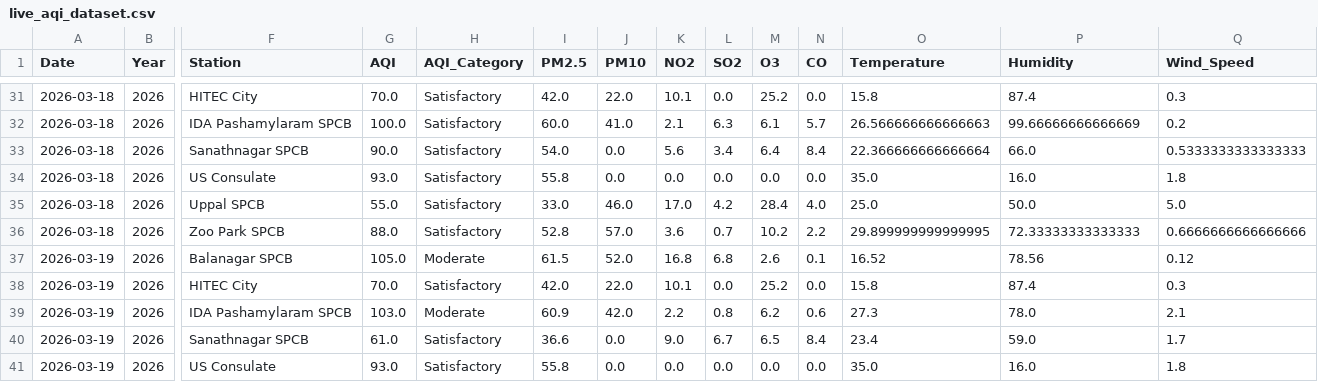
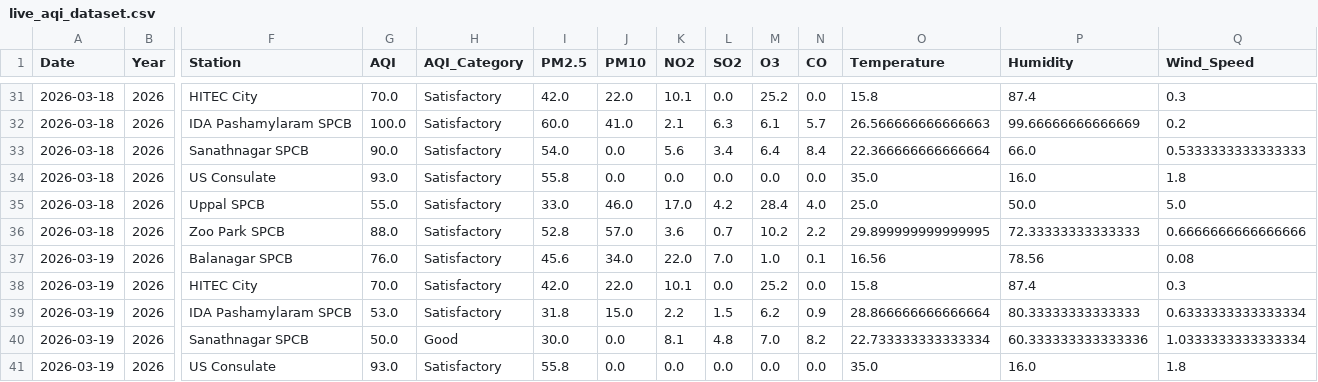
Before and after one commit to Rohan0639/aqi-prediction-ml, a CSV file: data/live_aqi_dataset.csv, drawn as a sheet; only a part is shown, gaps mark what is left out; the diff covers the shown part only; the diff names each change by its address in the sheet, - before the commit and + after, or states it on an @@ line.

```diff
--- a/data/live_aqi_dataset.csv
+++ b/data/live_aqi_dataset.csv
-G37 (AQI): 105.0
+G37 (AQI): 76.0
-H37 (AQI_Category): Moderate
+H37 (AQI_Category): Satisfactory
-I37 (PM2.5): 61.5
+I37 (PM2.5): 45.6
-J37 (PM10): 52.0
+J37 (PM10): 34.0
-K37 (NO2): 16.8
+K37 (NO2): 22.0
-L37 (SO2): 6.8
+L37 (SO2): 7.0
-M37 (O3): 2.6
+M37 (O3): 1.0
-O37 (Temperature): 16.52
+O37 (Temperature): 16.56
-Q37 (Wind_Speed): 0.12
+Q37 (Wind_Speed): 0.08
-G39 (AQI): 103.0
+G39 (AQI): 53.0
-H39 (AQI_Category): Moderate
+H39 (AQI_Category): Satisfactory
-I39 (PM2.5): 60.9
+I39 (PM2.5): 31.8
-J39 (PM10): 42.0
+J39 (PM10): 15.0
-L39 (SO2): 0.8
+L39 (SO2): 1.5
-N39 (CO): 0.6
+N39 (CO): 0.9
-O39 (Temperature): 27.3
+O39 (Temperature): 28.866666666666664
-P39 (Humidity): 78.0
+P39 (Humidity): 80.33333333333333
-Q39 (Wind_Speed): 2.1
+Q39 (Wind_Speed): 0.6333333333333334
-G40 (AQI): 61.0
+G40 (AQI): 50.0
-H40 (AQI_Category): Satisfactory
+H40 (AQI_Category): Good
-I40 (PM2.5): 36.6
+I40 (PM2.5): 30.0
-K40 (NO2): 9.0
+K40 (NO2): 8.1
-L40 (SO2): 6.7
+L40 (SO2): 4.8
-M40 (O3): 6.5
+M40 (O3): 7.0
-N40 (CO): 8.4
+N40 (CO): 8.2
-O40 (Temperature): 23.4
+O40 (Temperature): 22.733333333333334
-P40 (Humidity): 59.0
+P40 (Humidity): 60.333333333333336
-Q40 (Wind_Speed): 1.7
+Q40 (Wind_Speed): 1.0333333333333334
```
Also changed, not shown: 16 edited cells elsewhere in this file.
